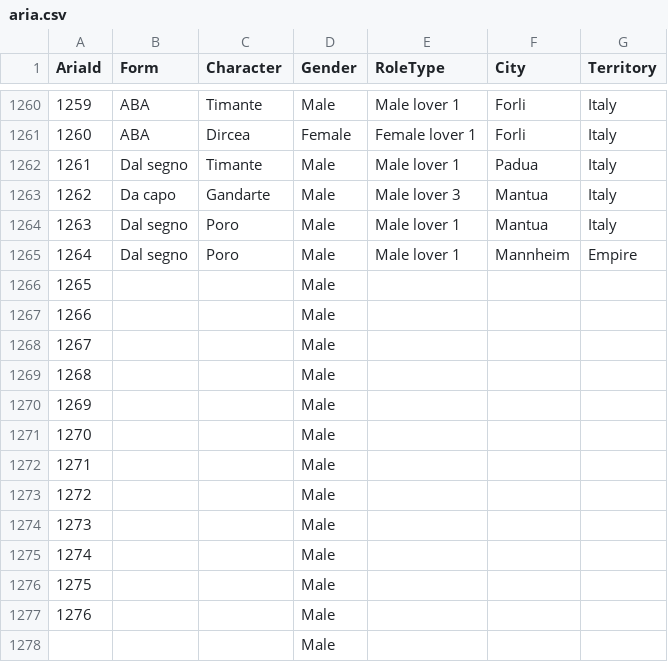
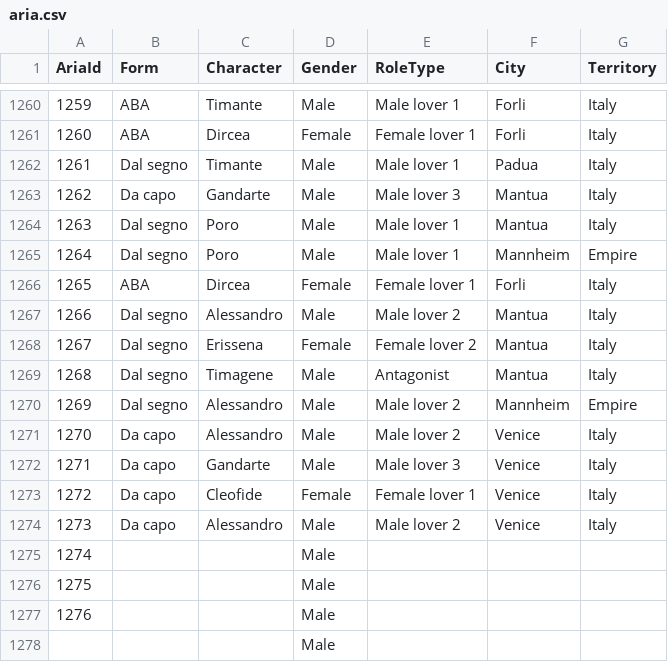
Before and after one commit to DIDONEproject/musif, a CSV file: metadata/score/aria.csv, drawn as a sheet; only a part is shown, gaps mark what is left out.

```diff
--- a/metadata/score/aria.csv
+++ b/metadata/score/aria.csv
@@ -1265,11 +1265,11 @@ AriaId,Form,Character,Gender,RoleType,City,Territory
 1264,Dal segno,Poro,Male,Male lover 1,Mannheim,Empire
-1265,,,Male,,,
-1266,,,Male,,,
-1267,,,Male,,,
-1268,,,Male,,,
-1269,,,Male,,,
-1270,,,Male,,,
-1271,,,Male,,,
-1272,,,Male,,,
-1273,,,Male,,,
+1265,ABA,Dircea,Female,Female lover 1,Forli,Italy
+1266,Dal segno,Alessandro,Male,Male lover 2,Mantua,Italy
+1267,Dal segno,Erissena,Female,Female lover 2,Mantua,Italy
+1268,Dal segno,Timagene,Male,Antagonist,Mantua,Italy
+1269,Dal segno,Alessandro,Male,Male lover 2,Mannheim,Empire
+1270,Da capo,Alessandro,Male,Male lover 2,Venice,Italy
+1271,Da capo,Gandarte,Male,Male lover 3,Venice,Italy
+1272,Da capo,Cleofide,Female,Female lover 1,Venice,Italy
+1273,Da capo,Alessandro,Male,Male lover 2,Venice,Italy
 1274,,,Male,,,
```
Also changed, not shown: metadata/score/clefs.csv, metadata/score/theme_a_per_aria.csv, 15 other files.
